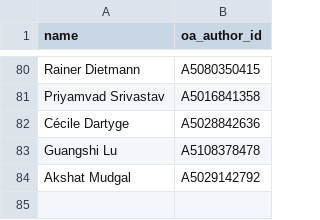
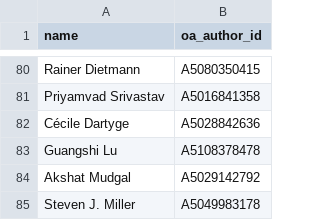
Before and after one commit to sthubbar/wwigr, a CSV file: oa_overrides.csv, drawn as a sheet; only a part is shown, gaps mark what is left out.

Commit message:
Pin Steven J. Miller to his correct OpenAlex math profile (A5049983178), not the fisheries-conflated fragment

```diff
--- a/oa_overrides.csv
+++ b/oa_overrides.csv
@@ -84 +84,2 @@ Guangshi Lu,A5108378478
 Akshat Mudgal,A5029142792
+Steven J. Miller,A5049983178
```
Also changed, not shown: 1 other file.
